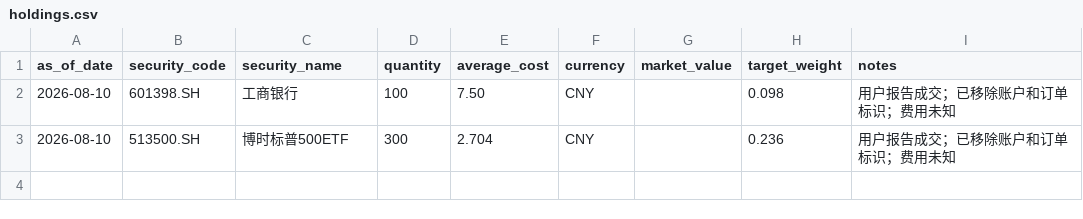
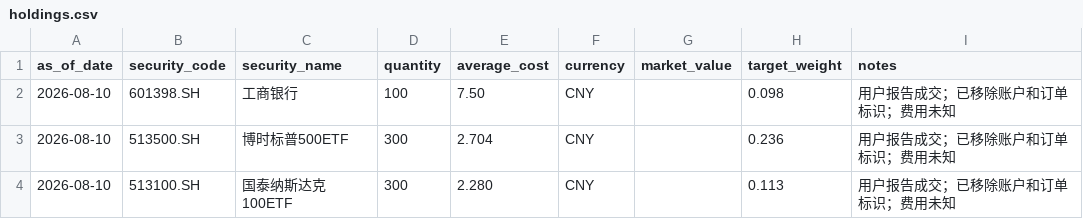
Before and after one commit to WenxuanZhang120/investment-research, a CSV file: portfolio/public/holdings.csv, drawn as a sheet; the diff names each change by its address in the sheet, - before the commit and + after, or states it on an @@ line.

```diff
--- a/portfolio/public/holdings.csv
+++ b/portfolio/public/holdings.csv
+row 4: 2026-08-10 | 513100.SH | 国泰纳斯达克100ETF | 300 | 2.280 | CNY |  | 0.113 | 用户报告成交；已移除账户和订单标识；费用未知
```
Also changed, not shown: portfolio/public/transactions.csv, 1 other file.
